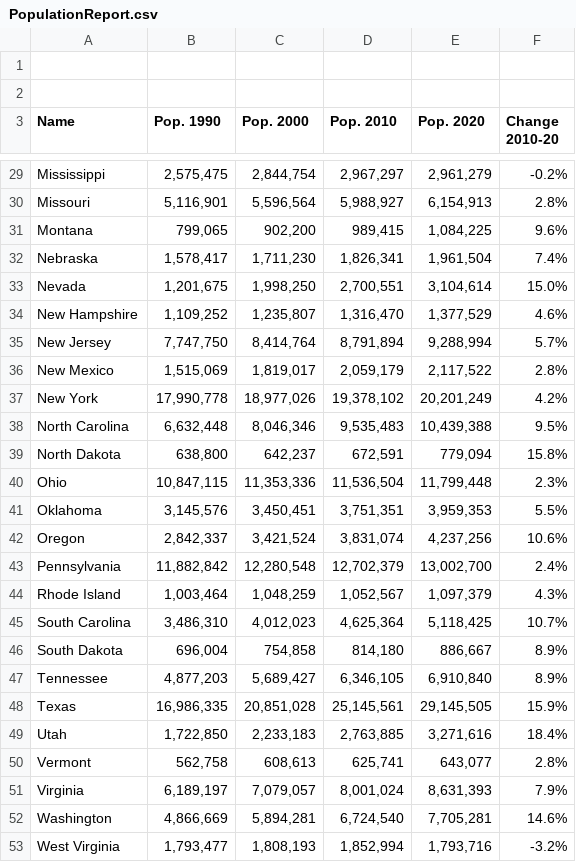
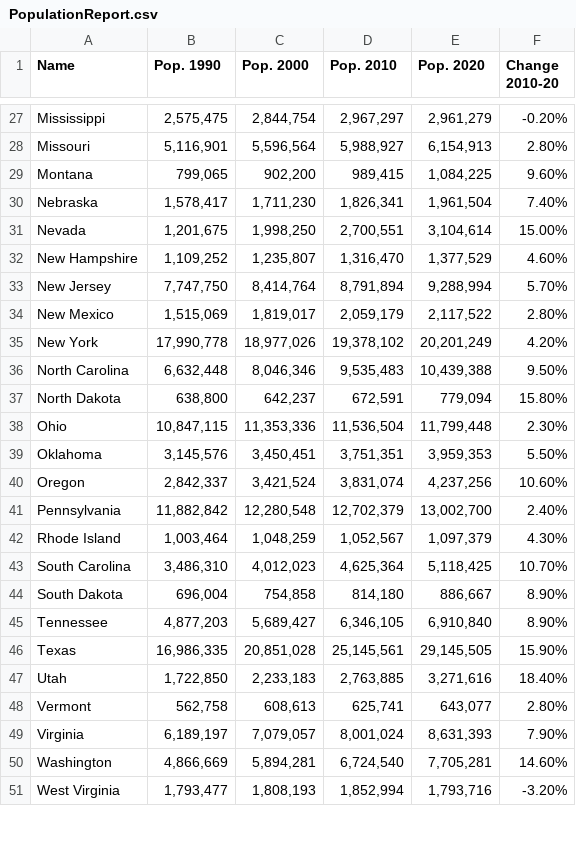
Before and after one commit to ytakefuji/scoreUS, a CSV file: PopulationReport.csv, drawn as a sheet; only a part is shown, gaps mark what is left out; removed rows and columns are numbered as before the commit, all else as after; the diff covers the shown part only; the diff names each change by its address in the sheet, - before the commit and + after, or states it on an @@ line.

```diff
--- a/PopulationReport.csv
+++ b/PopulationReport.csv
-row 1: (empty)
-row 2: (empty)
-F27 (Change 2010-20): -0.2%
+F27 (Change 2010-20): -0.20%
-F28 (Change 2010-20): 2.8%
+F28 (Change 2010-20): 2.80%
-F29 (Change 2010-20): 9.6%
+F29 (Change 2010-20): 9.60%
-F30 (Change 2010-20): 7.4%
+F30 (Change 2010-20): 7.40%
-F31 (Change 2010-20): 15.0%
+F31 (Change 2010-20): 15.00%
-F32 (Change 2010-20): 4.6%
+F32 (Change 2010-20): 4.60%
-F33 (Change 2010-20): 5.7%
+F33 (Change 2010-20): 5.70%
-F34 (Change 2010-20): 2.8%
+F34 (Change 2010-20): 2.80%
-F35 (Change 2010-20): 4.2%
+F35 (Change 2010-20): 4.20%
-F36 (Change 2010-20): 9.5%
+F36 (Change 2010-20): 9.50%
-F37 (Change 2010-20): 15.8%
+F37 (Change 2010-20): 15.80%
-F38 (Change 2010-20): 2.3%
+F38 (Change 2010-20): 2.30%
-F39 (Change 2010-20): 5.5%
+F39 (Change 2010-20): 5.50%
-F40 (Change 2010-20): 10.6%
+F40 (Change 2010-20): 10.60%
-F41 (Change 2010-20): 2.4%
+F41 (Change 2010-20): 2.40%
-F42 (Change 2010-20): 4.3%
+F42 (Change 2010-20): 4.30%
-F43 (Change 2010-20): 10.7%
+F43 (Change 2010-20): 10.70%
-F44:F45 (Change 2010-20): 8.9%
+F44:F45 (Change 2010-20): 8.90%
-F46 (Change 2010-20): 15.9%
+F46 (Change 2010-20): 15.90%
-F47 (Change 2010-20): 18.4%
+F47 (Change 2010-20): 18.40%
-F48 (Change 2010-20): 2.8%
+F48 (Change 2010-20): 2.80%
-F49 (Change 2010-20): 7.9%
+F49 (Change 2010-20): 7.90%
-F50 (Change 2010-20): 14.6%
+F50 (Change 2010-20): 14.60%
-F51 (Change 2010-20): -3.2%
+F51 (Change 2010-20): -3.20%
```
Also changed, not shown: 3 removed rows and 27 edited cells elsewhere in this file.
